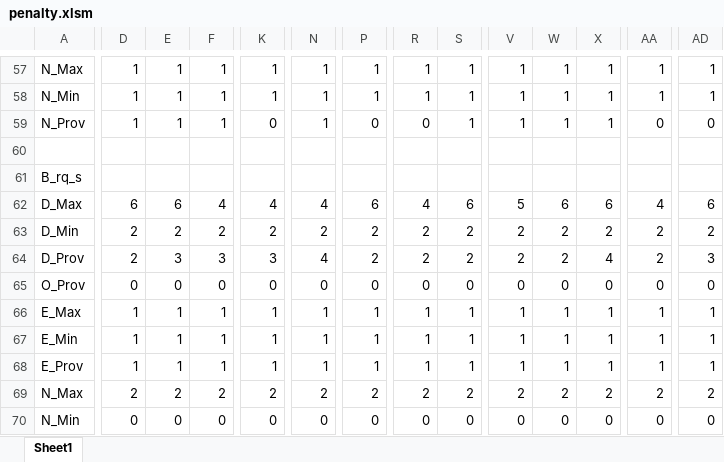
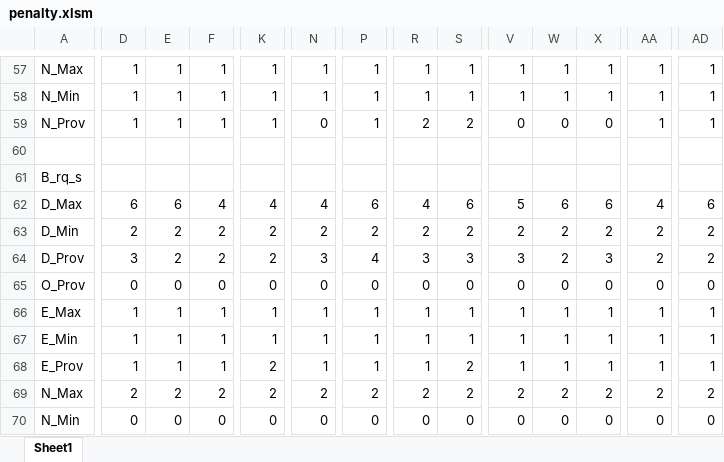
Before and after one commit to kon96/Research, an Excel workbook: output/xlsm/penalty.xlsm, sheet Sheet1, drawn as a sheet; only a part is shown, gaps mark what is left out; values as stored, in another font and other column widths than the file's, no cell formats; the diff covers the shown part only; the diff names each change by its address in the sheet, - before the commit and + after, or states it on an @@ line.

```diff
--- a/output/xlsm/penalty.xlsm (sheet Sheet1)
+++ b/output/xlsm/penalty.xlsm (sheet Sheet1)
-K59: 0
+K59: 1
-N59: 1
+N59: 0
-P59: 0
+P59: 1
-R59: 0
+R59: 2
-S59: 1
+S59: 2
-V59: 1
+V59: 0
-W59: 1
+W59: 0
-X59: 1
+X59: 0
-AA59: 0
+AA59: 1
-AD59: 0
+AD59: 1
-D64: 2
+D64: 3
-E64: 3
+E64: 2
-F64: 3
+F64: 2
-K64: 3
+K64: 2
-N64: 4
+N64: 3
-P64: 2
+P64: 4
-R64: 2
+R64: 3
-S64: 2
+S64: 3
-V64: 2
+V64: 3
-X64: 4
+X64: 3
-AD64: 3
+AD64: 2
-K68: 1
+K68: 2
-S68: 1
+S68: 2
```
Also changed, not shown: 193 edited cells elsewhere in this sheet, cell formats, output/xlsm/penalty 20.xlsm, 7 other files.
